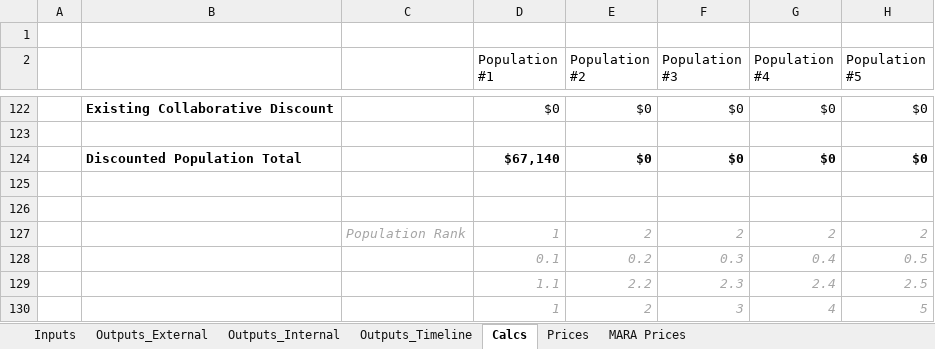
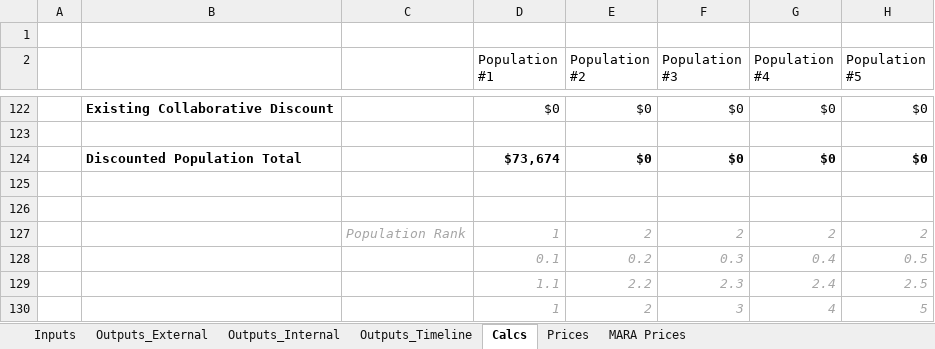
Before and after one commit to Milliman-PRM/client-and-project-documentation, an Excel workbook: 0273NYP - New York Premier/Premier_Pricing_Model.xlsx, sheet Calcs, drawn as a sheet; only a part is shown, gaps mark what is left out; values as stored, in another font and other column widths than the file's, no borders; the diff covers the shown part only; the diff names each change by its address in the sheet, - before the commit and + after, or states it on an @@ line.

```diff
--- a/0273NYP - New York Premier/Premier_Pricing_Model.xlsx (sheet Calcs)
+++ b/0273NYP - New York Premier/Premier_Pricing_Model.xlsx (sheet Calcs)
-D124 (Population #1): $67,140
+D124 (Population #1): $73,674
```
Also changed, not shown: 8 edited cells and cell formats elsewhere in this sheet, sheet Outputs_Timeline, sheet Outputs_Internal, sheet Outputs_External, sheet Inputs.
